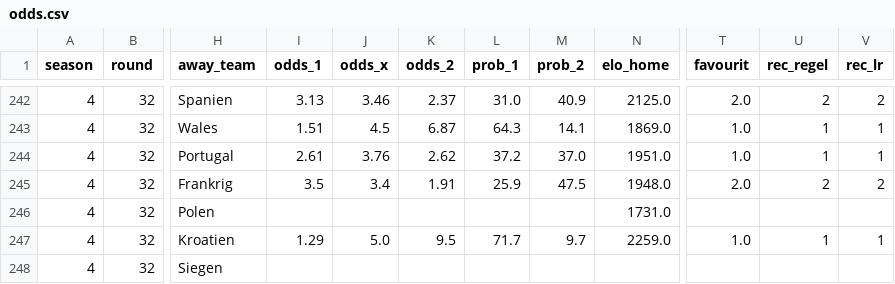
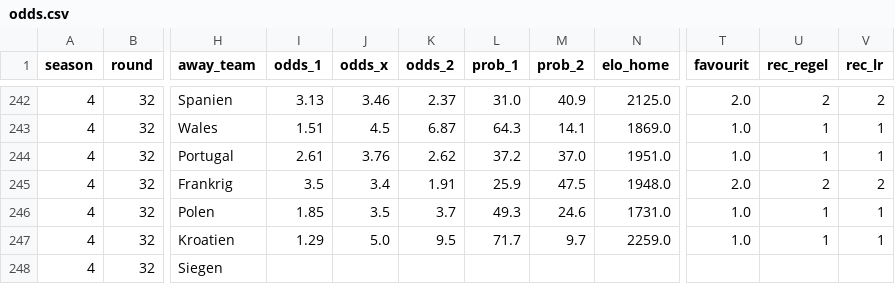
Before and after one commit to Stenner93/Odds, a CSV file: data/odds.csv, drawn as a sheet; only a part is shown, gaps mark what is left out; the diff names each change by its address in the sheet, - before the commit and + after, or states it on an @@ line.

```diff
--- a/data/odds.csv
+++ b/data/odds.csv
-I246 (odds_1): (empty)
+I246 (odds_1): 1.85
-J246 (odds_x): (empty)
+J246 (odds_x): 3.5
-K246 (odds_2): (empty)
+K246 (odds_2): 3.7
-L246 (prob_1): (empty)
+L246 (prob_1): 49.3
-M246 (prob_2): (empty)
+M246 (prob_2): 24.6
-T246 (favourit): (empty)
+T246 (favourit): 1.0
-U246 (rec_regel): (empty)
+U246 (rec_regel): 1
-V246 (rec_lr): (empty)
+V246 (rec_lr): 1
```
Also changed, not shown: 1 other file.
